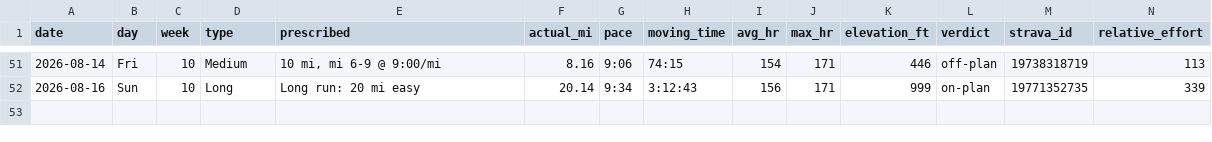
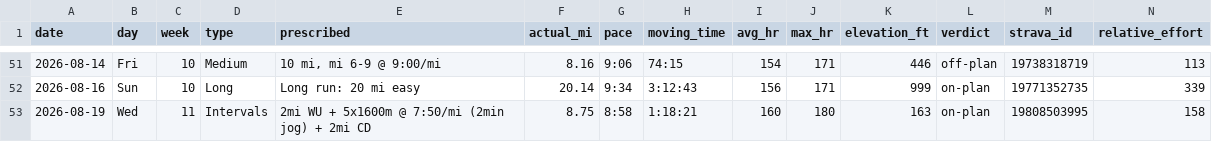
Before and after one commit to Jrichcrick/nyc-marathon-2026, a CSV file: data/log.csv, drawn as a sheet; only a part is shown, gaps mark what is left out; rows hold the shown columns only; the diff names each change by its address in the sheet, - before the commit and + after, or states it on an @@ line.

```diff
--- a/data/log.csv
+++ b/data/log.csv
+row 53: 2026-08-19 | Wed | 11 | Intervals | 2mi WU + 5x1600m @ 7:50/mi (2min jog) + 2mi CD | 8.75 | 8:58 | 1:18:21 | 160 | 180 | 163 | on-plan | 19808503995 | 158
```
Also changed, not shown: 2 other files.
